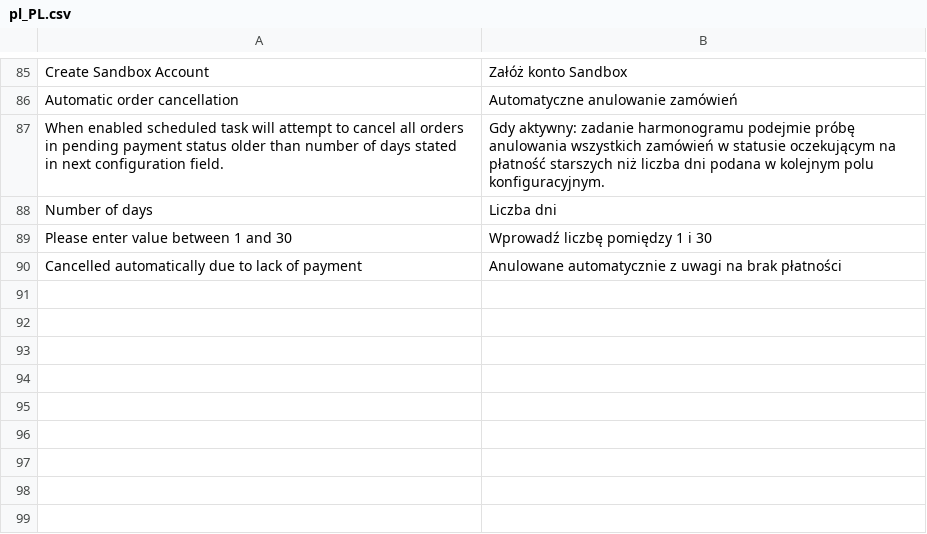
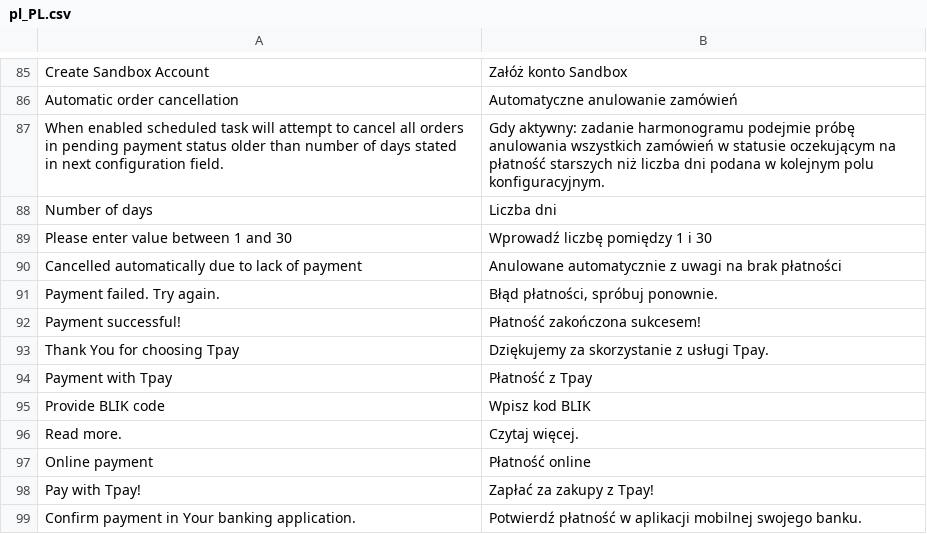
Before and after one commit to tpay-com/tpay-magento2-basic, a CSV file: i18n/pl_PL.csv, drawn as a sheet; only a part is shown, gaps mark what is left out; the diff names each change by its address in the sheet, - before the commit and + after, or states it on an @@ line.

Commit message:
BLIK payment confirmation and retry screen (#88)

```diff
--- a/i18n/pl_PL.csv
+++ b/i18n/pl_PL.csv
+row 91: Payment failed. Try again. | Błąd płatności, spróbuj ponownie.
+row 92: Payment successful! | Płatność zakończona sukcesem!
+row 93: Thank You for choosing Tpay | Dziękujemy za skorzystanie z usługi Tpay.
+row 94: Payment with Tpay | Płatność z Tpay
+row 95: Provide BLIK code | Wpisz kod BLIK
+row 96: Read more. | Czytaj więcej.
+row 97: Online payment | Płatność online
+row 98: Pay with Tpay! | Zapłać za zakupy z Tpay!
+row 99: Confirm payment in Your banking application. | Potwierdź płatność w aplikacji mobilnej swojego banku.
```
Also changed, not shown: 23 other files.
